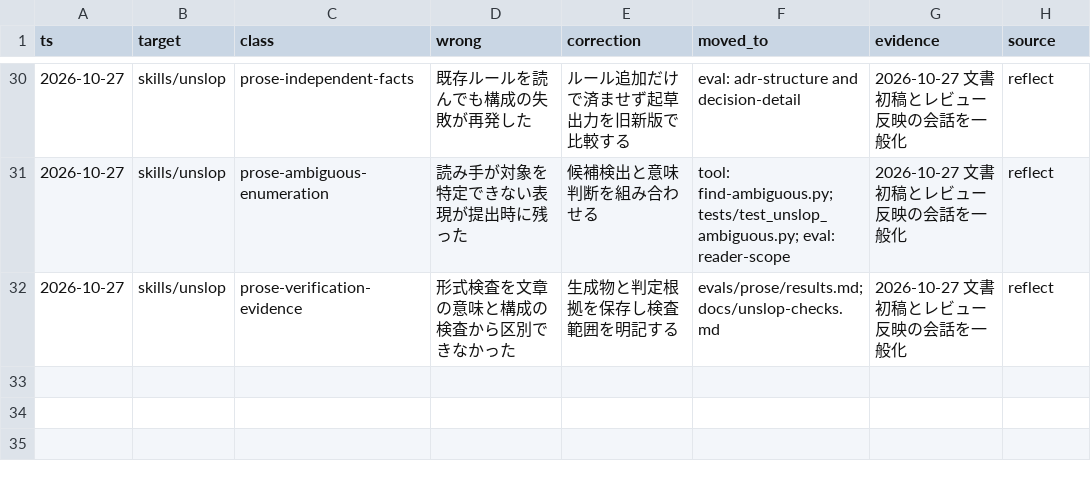
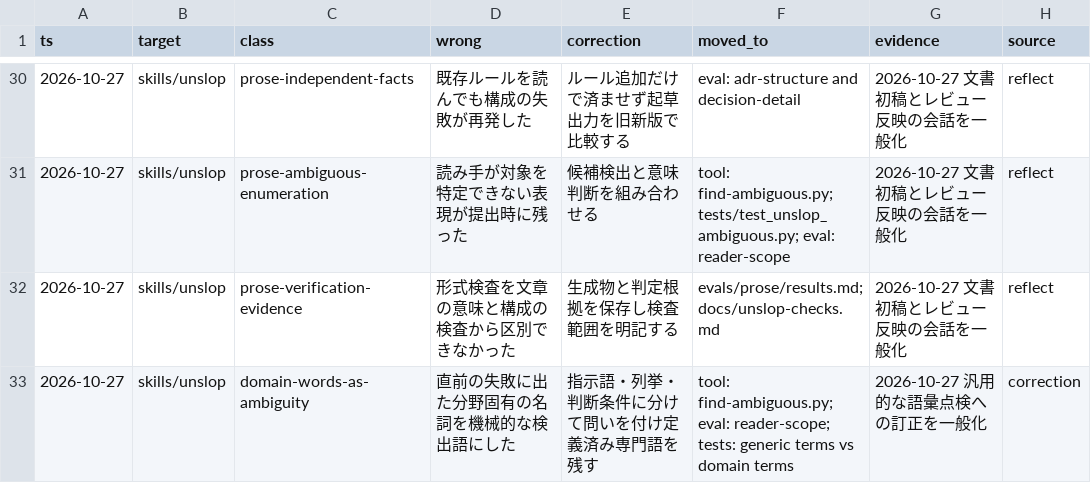
Before and after one commit to 223mle/tsumi, a TSV file: corrections.tsv, drawn as a sheet; only a part is shown, gaps mark what is left out.

Commit message:
fix: review generic ambiguity without flagging domain terms

```diff
--- a/corrections.tsv
+++ b/corrections.tsv
@@ -32 +32,2 @@ ts	target	class	wrong	correction	moved_to	evidence	source
 2026-10-27	skills/unslop	prose-verification-evidence	形式検査を文章の意味と構成の検査から区別できなかった	生成物と判定根拠を保存し検査範囲を明記する	evals/prose/results.md; docs/unslop-checks.md	2026-10-27 文書初稿とレビュー反映の会話を一般化	reflect
+2026-10-27	skills/unslop	domain-words-as-ambiguity	直前の失敗に出た分野固有の名詞を機械的な検出語にした	指示語・列挙・判断条件に分けて問いを付け定義済み専門語を残す	tool: find-ambiguous.py; eval: reader-scope; tests: generic terms vs domain terms	2026-10-27 汎用的な語彙点検への訂正を一般化	correction
```
Also changed, not shown: 20 other files.
